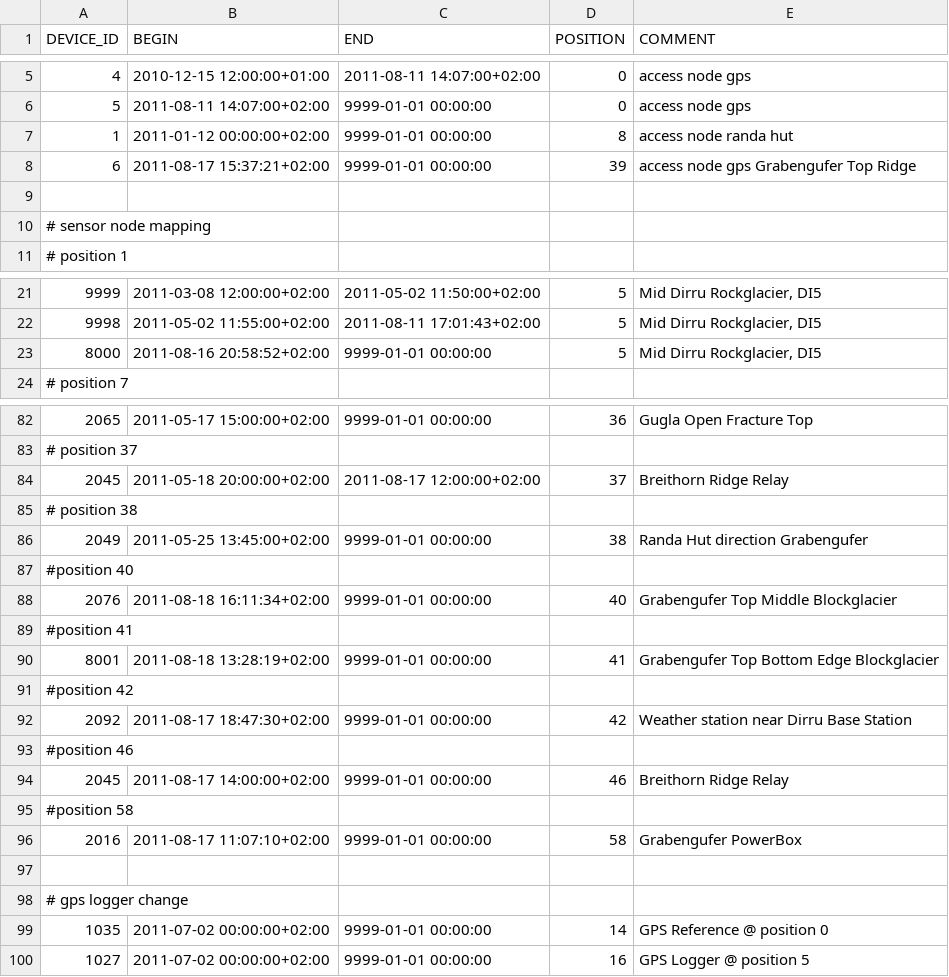
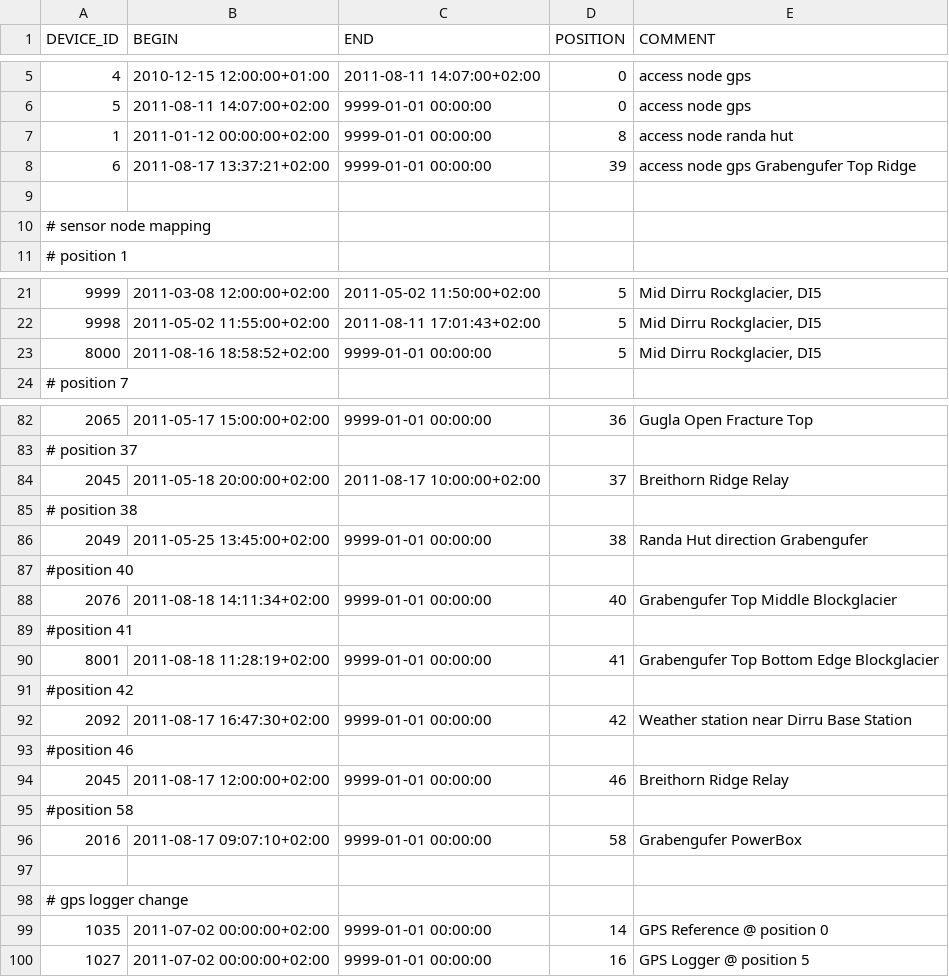
Before and after one commit to LSIR/gsn, a CSV file: gsn/conf/permasense/dirruhorn-positionmapping.csv, drawn as a sheet; only a part is shown, gaps mark what is left out.

```diff
--- a/gsn/conf/permasense/dirruhorn-positionmapping.csv
+++ b/gsn/conf/permasense/dirruhorn-positionmapping.csv
@@ -7,3 +7,3 @@
 "1","2011-01-12 00:00:00+02:00","9999-01-01 00:00:00","8","access node randa hut"
-"6","2011-08-17 15:37:21+02:00","9999-01-01 00:00:00","39","access node gps Grabengufer Top Ridge"
+"6","2011-08-17 13:37:21+02:00","9999-01-01 00:00:00","39","access node gps Grabengufer Top Ridge"
 
@@ -22,3 +22,3 @@
 "9998","2011-05-02 11:55:00+02:00","2011-08-11 17:01:43+02:00","5","Mid Dirru Rockglacier, DI5"
-"8000","2011-08-16 20:58:52+02:00","9999-01-01 00:00:00","5","Mid Dirru Rockglacier, DI5"
+"8000","2011-08-16 18:58:52+02:00","9999-01-01 00:00:00","5","Mid Dirru Rockglacier, DI5"
 # position 7
@@ -83,3 +83,3 @@
 # position 37
-"2045","2011-05-18 20:00:00+02:00","2011-08-17 12:00:00+02:00","37","Breithorn Ridge Relay"
+"2045","2011-05-18 20:00:00+02:00","2011-08-17 10:00:00+02:00","37","Breithorn Ridge Relay"
 # position 38
@@ -87,11 +87,11 @@
 #position 40
-"2076","2011-08-18 16:11:34+02:00","9999-01-01 00:00:00","40","Grabengufer Top Middle Blockglacier"
+"2076","2011-08-18 14:11:34+02:00","9999-01-01 00:00:00","40","Grabengufer Top Middle Blockglacier"
 #position 41
-"8001","2011-08-18 13:28:19+02:00","9999-01-01 00:00:00","41","Grabengufer Top Bottom Edge Blockglacier"
+"8001","2011-08-18 11:28:19+02:00","9999-01-01 00:00:00","41","Grabengufer Top Bottom Edge Blockglacier"
 #position 42
-"2092","2011-08-17 18:47:30+02:00","9999-01-01 00:00:00","42","Weather station near Dirru Base Station"
+"2092","2011-08-17 16:47:30+02:00","9999-01-01 00:00:00","42","Weather station near Dirru Base Station"
 #position 46
-"2045","2011-08-17 14:00:00+02:00","9999-01-01 00:00:00","46","Breithorn Ridge Relay"
+"2045","2011-08-17 12:00:00+02:00","9999-01-01 00:00:00","46","Breithorn Ridge Relay"
 #position 58
-"2016","2011-08-17 11:07:10+02:00","9999-01-01 00:00:00","58","Grabengufer PowerBox"
+"2016","2011-08-17 09:07:10+02:00","9999-01-01 00:00:00","58","Grabengufer PowerBox"
 
```
Also changed, not shown: gsn/conf/permasense/matterhorn-positionmapping.csv.
